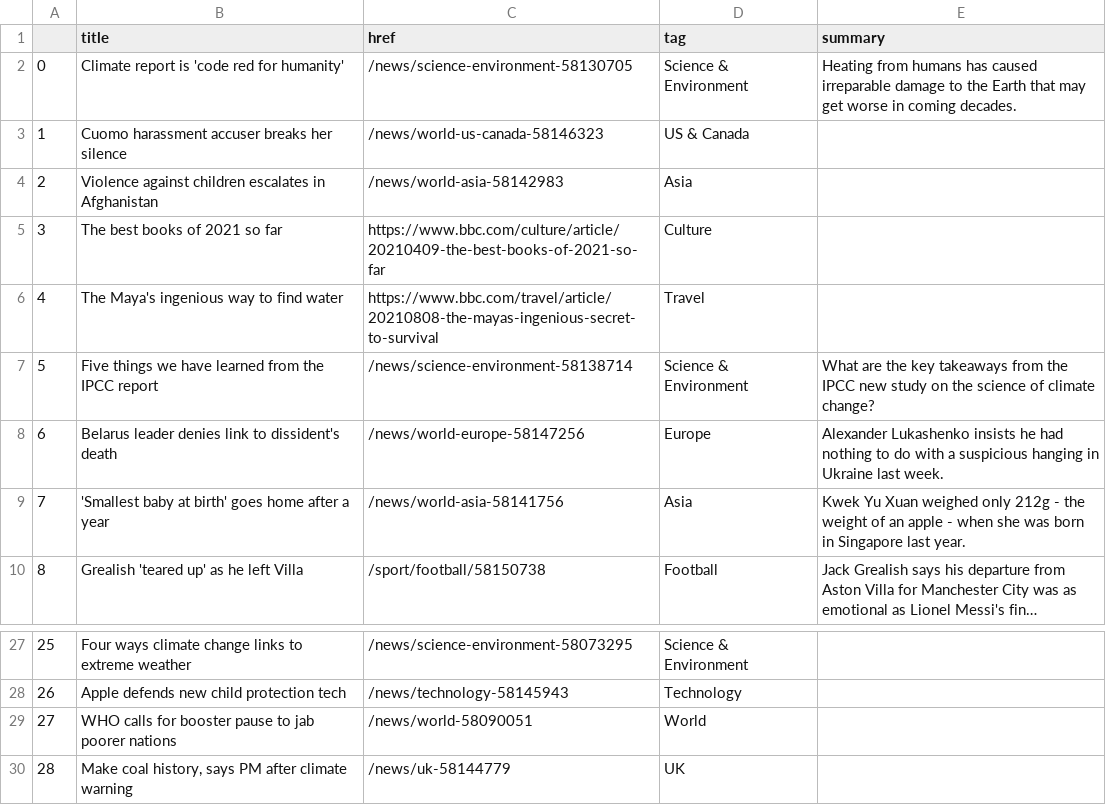
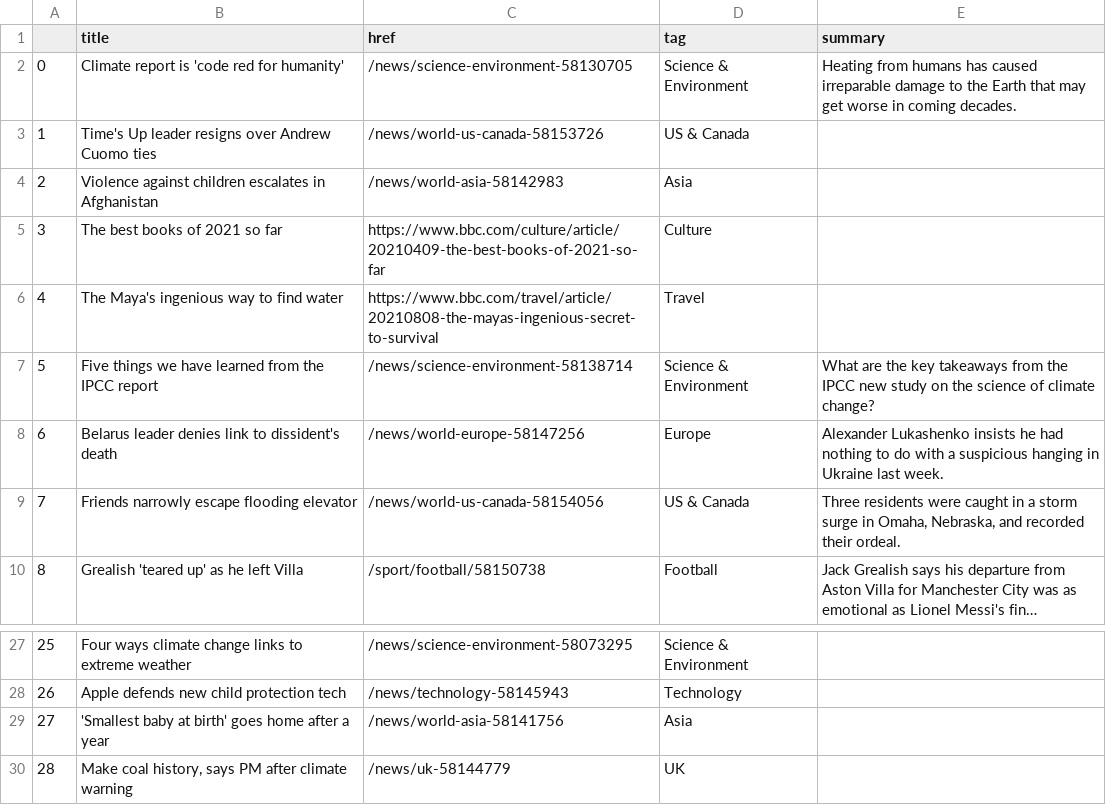
Before and after one commit to jbolster252/scraper.py, a CSV file: bbc-headlines.csv, drawn as a sheet; only a part is shown, gaps mark what is left out; long unchanged cells end in …; the diff names each change by its address in the sheet, - before the commit and + after, or states it on an @@ line.

```diff
--- a/bbc-headlines.csv
+++ b/bbc-headlines.csv
-B3 (title): Cuomo harassment accuser breaks her silence
+B3 (title): Time's Up leader resigns over Andrew Cuomo ties
-C3 (href): /news/world-us-canada-58146323
+C3 (href): /news/world-us-canada-58153726
-B9 (title): 'Smallest baby at birth' goes home after a year
+B9 (title): Friends narrowly escape flooding elevator
-C9 (href): /news/world-asia-58141756
+C9 (href): /news/world-us-canada-58154056
-D9 (tag): Asia
+D9 (tag): US & Canada
-E9 (summary): Kwek Yu Xuan weighed only 212g - the weight of an apple - when she was born in Singapore last year.
+E9 (summary): Three residents were caught in a storm surge in Omaha, Nebraska, and recorded their ordeal.
-B29 (title): WHO calls for booster pause to jab poorer nations
+B29 (title): 'Smallest baby at birth' goes home after a year
-C29 (href): /news/world-58090051
+C29 (href): /news/world-asia-58141756
-D29 (tag): World
+D29 (tag): Asia
```
